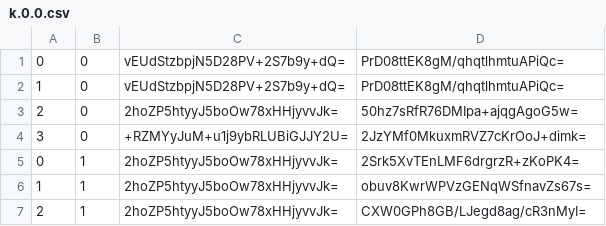
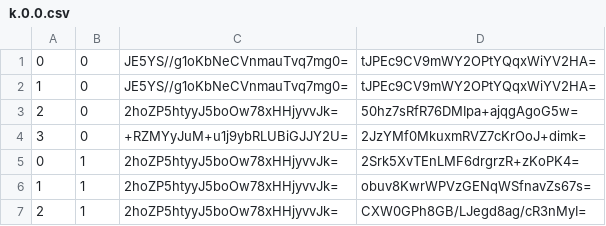
Before and after one commit to counterfitninja/netherlower, a CSV file: tiles/zoom.-1/metadata/k.0.0.csv, drawn as a sheet; only a part is shown.

```diff
--- a/tiles/zoom.-1/metadata/k.0.0.csv
+++ b/tiles/zoom.-1/metadata/k.0.0.csv
@@ -1,3 +1,3 @@
-0,0,vEUdStzbpjN5D28PV+2S7b9y+dQ=,PrD08ttEK8gM/qhqtlhmtuAPiQc=
-1,0,vEUdStzbpjN5D28PV+2S7b9y+dQ=,PrD08ttEK8gM/qhqtlhmtuAPiQc=
+0,0,JE5YS//g1oKbNeCVnmauTvq7mg0=,tJPEc9CV9mWY2OPtYQqxWiYV2HA=
+1,0,JE5YS//g1oKbNeCVnmauTvq7mg0=,tJPEc9CV9mWY2OPtYQqxWiYV2HA=
 2,0,2hoZP5htyyJ5boOw78xHHjyvvJk=,50hz7sRfR76DMIpa+ajqgAgoG5w=
```
Also changed, not shown: tiles/zoom.-1/metadata/k.-1.-1.csv, tiles/zoom.-1/metadata/k.-1.0.csv, 54 other files.
